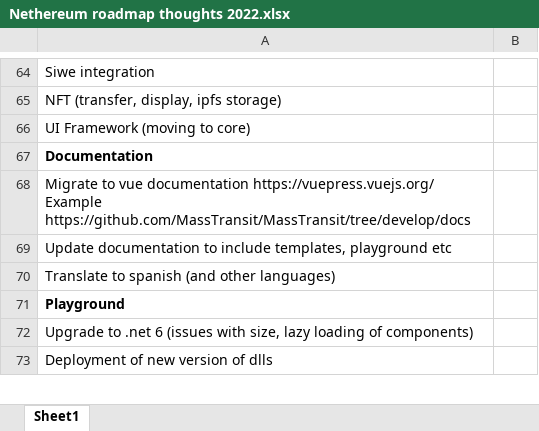
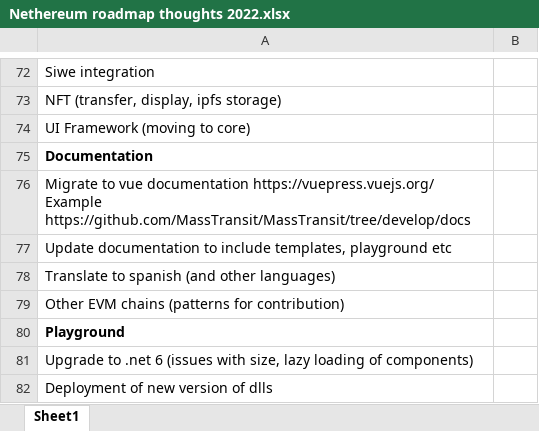
Before and after one commit to Nethereum/RoadMap, an Excel workbook: Nethereum roadmap thoughts 2022.xlsx, sheet Sheet1, drawn as a sheet; only a part is shown, gaps mark what is left out; values as stored, in another font and other column widths than the file's, no borders; the diff covers the shown part only; the diff names each change by its address in the sheet, - before the commit and + after, or states it on an @@ line.

Commit message:
update

```diff
--- a/Nethereum roadmap thoughts 2022.xlsx (sheet Sheet1)
+++ b/Nethereum roadmap thoughts 2022.xlsx (sheet Sheet1)
+row 79: Other EVM chains (patterns for contribution)
```
Also changed, not shown: 8 added rows and 4 edited cells elsewhere in this sheet.
